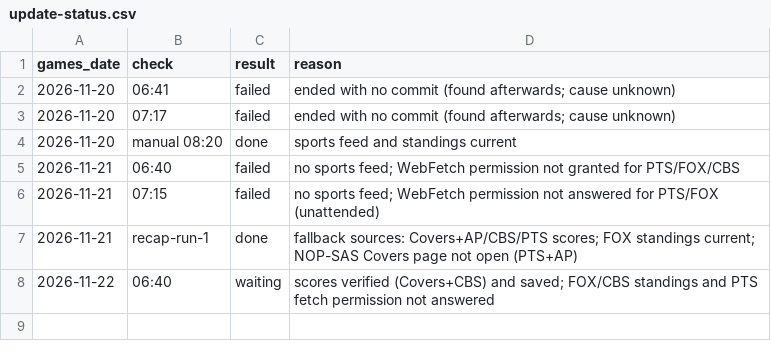
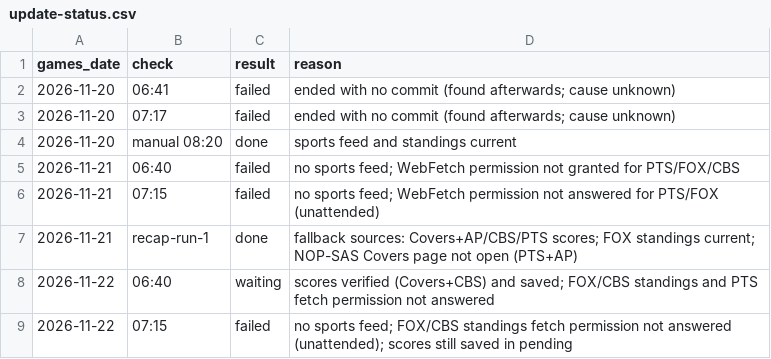
Before and after one commit to etelem/boxandmotion-site, a CSV file: data/update-status.csv, drawn as a sheet.

```diff
--- a/data/update-status.csv
+++ b/data/update-status.csv
@@ -8 +8,2 @@ games_date,check,result,reason
 2026-11-22,06:40,waiting,scores verified (Covers+CBS) and saved; FOX/CBS standings and PTS fetch permission not answered
+2026-11-22,07:15,failed,no sports feed; FOX/CBS standings fetch permission not answered (unattended); scores still saved in pending
```
Also changed, not shown: data/standings-log.csv.
